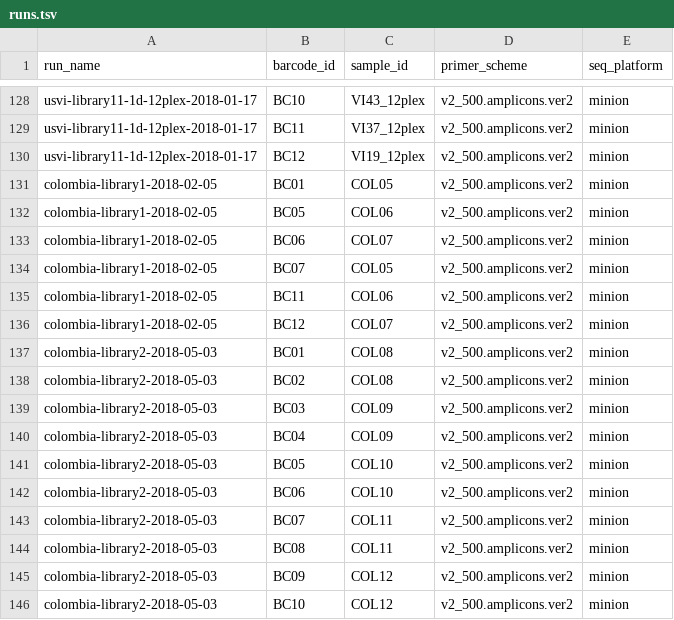
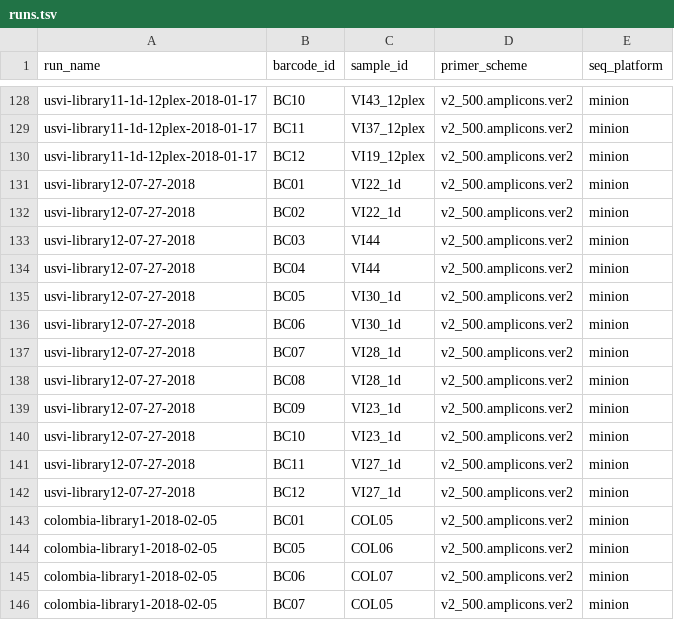
Before and after one commit to blab/zika-seq, a TSV file: samples/runs.tsv, drawn as a sheet; only a part is shown, gaps mark what is left out; the shorter side is filled out with more unchanged rows; the diff names each change by its address in the sheet, - before the commit and + after, or states it on an @@ line.

Commit message:
organize and add library 12 samples

```diff
--- a/samples/runs.tsv
+++ b/samples/runs.tsv
+row 131: usvi-library12-07-27-2018 | BC01 | VI22_1d | v2_500.amplicons.ver2 | minion
+row 132: usvi-library12-07-27-2018 | BC02 | VI22_1d | v2_500.amplicons.ver2 | minion
+row 133: usvi-library12-07-27-2018 | BC03 | VI44 | v2_500.amplicons.ver2 | minion
+row 134: usvi-library12-07-27-2018 | BC04 | VI44 | v2_500.amplicons.ver2 | minion
+row 135: usvi-library12-07-27-2018 | BC05 | VI30_1d | v2_500.amplicons.ver2 | minion
+row 136: usvi-library12-07-27-2018 | BC06 | VI30_1d | v2_500.amplicons.ver2 | minion
+row 137: usvi-library12-07-27-2018 | BC07 | VI28_1d | v2_500.amplicons.ver2 | minion
+row 138: usvi-library12-07-27-2018 | BC08 | VI28_1d | v2_500.amplicons.ver2 | minion
+row 139: usvi-library12-07-27-2018 | BC09 | VI23_1d | v2_500.amplicons.ver2 | minion
+row 140: usvi-library12-07-27-2018 | BC10 | VI23_1d | v2_500.amplicons.ver2 | minion
+row 141: usvi-library12-07-27-2018 | BC11 | VI27_1d | v2_500.amplicons.ver2 | minion
+row 142: usvi-library12-07-27-2018 | BC12 | VI27_1d | v2_500.amplicons.ver2 | minion
```
Also changed, not shown: samples/samples.tsv.
